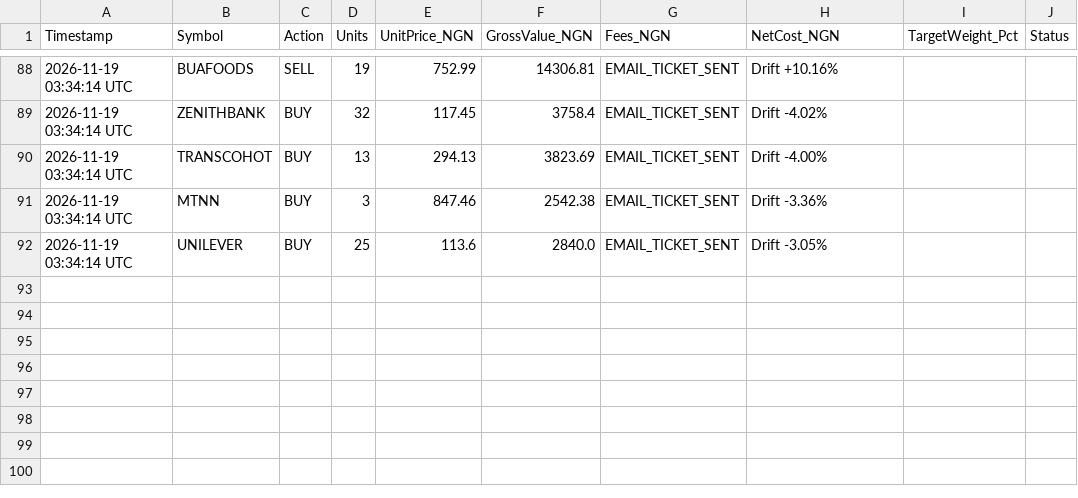
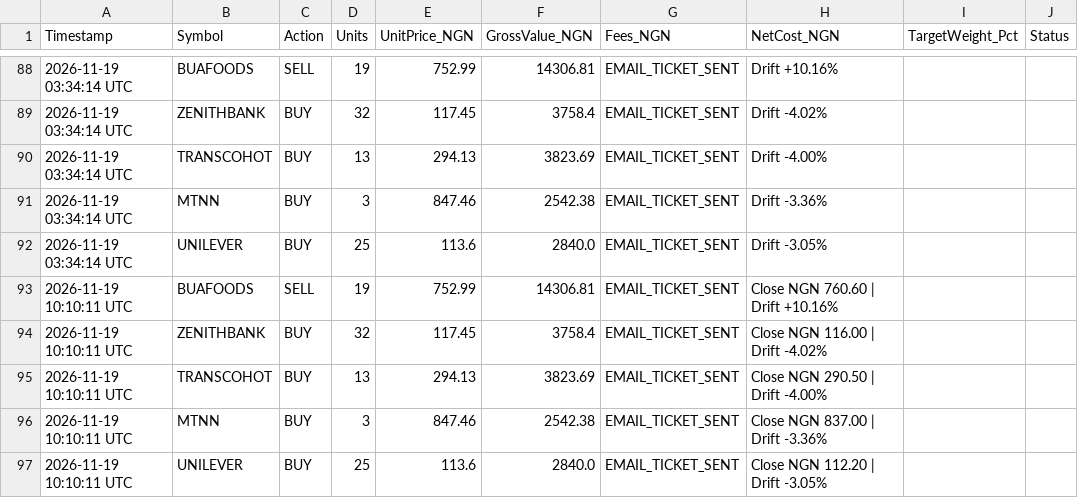
Before and after one commit to bamideleadedeji/ngx-quant-risk-engine, a CSV file: ngx_trade_audit.csv, drawn as a sheet; only a part is shown, gaps mark what is left out; the diff names each change by its address in the sheet, - before the commit and + after, or states it on an @@ line.

```diff
--- a/ngx_trade_audit.csv
+++ b/ngx_trade_audit.csv
+row 93: 2026-11-19 10:10:11 UTC | BUAFOODS | SELL | 19 | 752.99 | 14306.81 | EMAIL_TICKET_SENT | Close NGN 760.60 | Drift +10.16%
+row 94: 2026-11-19 10:10:11 UTC | ZENITHBANK | BUY | 32 | 117.45 | 3758.4 | EMAIL_TICKET_SENT | Close NGN 116.00 | Drift -4.02%
+row 95: 2026-11-19 10:10:11 UTC | TRANSCOHOT | BUY | 13 | 294.13 | 3823.69 | EMAIL_TICKET_SENT | Close NGN 290.50 | Drift -4.00%
+row 96: 2026-11-19 10:10:11 UTC | MTNN | BUY | 3 | 847.46 | 2542.38 | EMAIL_TICKET_SENT | Close NGN 837.00 | Drift -3.36%
+row 97: 2026-11-19 10:10:11 UTC | UNILEVER | BUY | 25 | 113.6 | 2840.0 | EMAIL_TICKET_SENT | Close NGN 112.20 | Drift -3.05%
```
Also changed, not shown: 1 other file.
